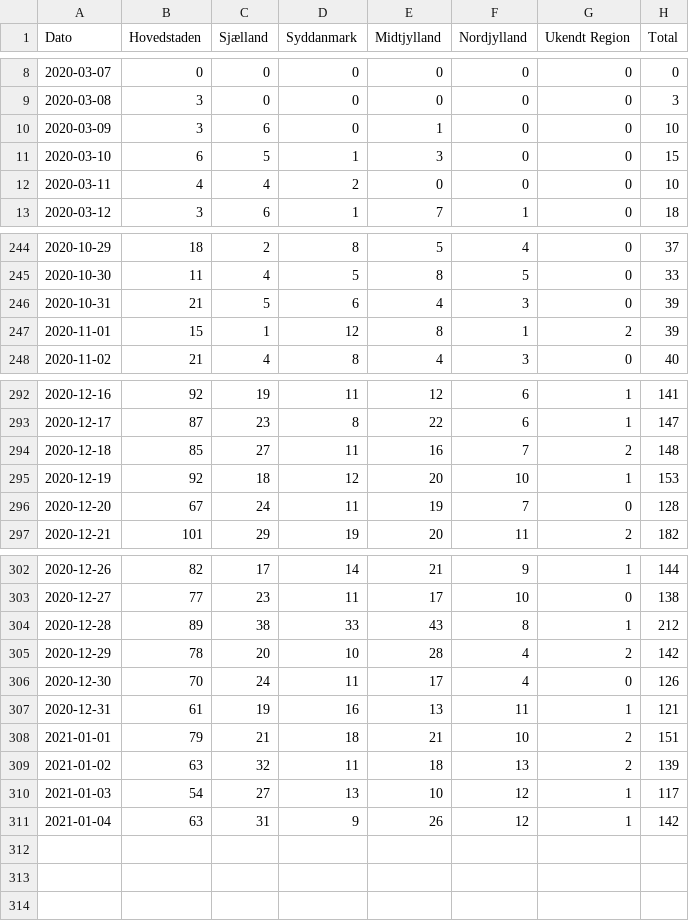
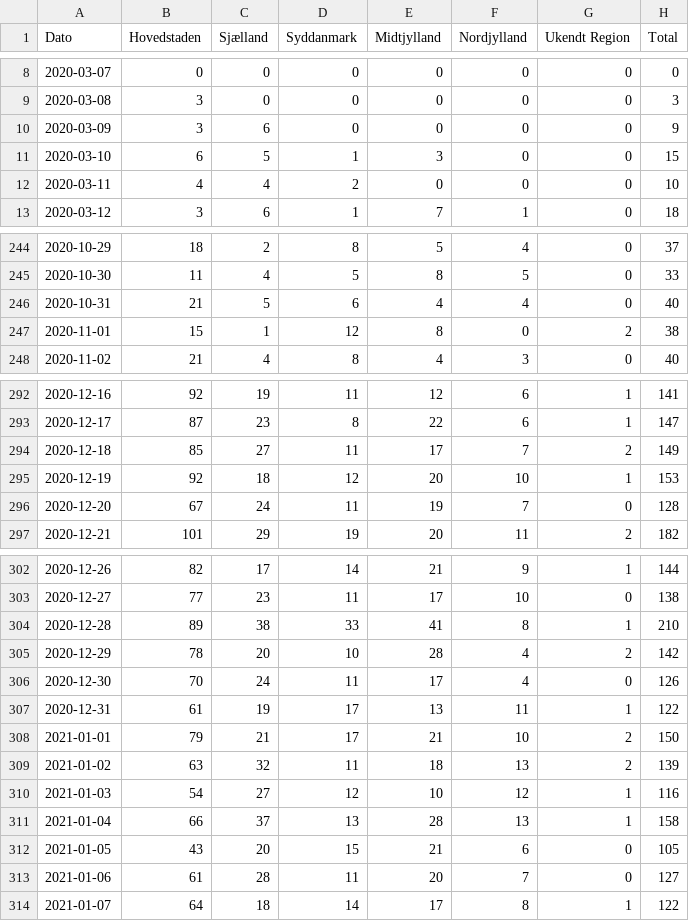
Before and after one commit to aejensen/DK-COVID19-Trendiness, a CSV file: data/Newly_admitted_over_time.csv, drawn as a sheet; only a part is shown, gaps mark what is left out.

Commit message:
Update Newly_admitted_over_time.csv

```diff
--- a/data/Newly_admitted_over_time.csv
+++ b/data/Newly_admitted_over_time.csv
@@ -9,3 +9,3 @@
 2020-03-08;  3; 0; 0; 0; 0;0;  3
-2020-03-09;  3; 6; 0; 1; 0;0; 10
+2020-03-09;  3; 6; 0; 0; 0;0;  9
 2020-03-10;  6; 5; 1; 3; 0;0; 15
@@ -245,4 +245,4 @@
 2020-10-30; 11; 4; 5; 8; 5;0; 33
-2020-10-31; 21; 5; 6; 4; 3;0; 39
-2020-11-01; 15; 1;12; 8; 1;2; 39
+2020-10-31; 21; 5; 6; 4; 4;0; 40
+2020-11-01; 15; 1;12; 8; 0;2; 38
 2020-11-02; 21; 4; 8; 4; 3;0; 40
@@ -293,3 +293,3 @@
 2020-12-17; 87;23; 8;22; 6;1;147
-2020-12-18; 85;27;11;16; 7;2;148
+2020-12-18; 85;27;11;17; 7;2;149
 2020-12-19; 92;18;12;20;10;1;153
@@ -303,9 +303,12 @@
 2020-12-27; 77;23;11;17;10;0;138
-2020-12-28; 89;38;33;43; 8;1;212
+2020-12-28; 89;38;33;41; 8;1;210
 2020-12-29; 78;20;10;28; 4;2;142
 2020-12-30; 70;24;11;17; 4;0;126
-2020-12-31; 61;19;16;13;11;1;121
-2021-01-01; 79;21;18;21;10;2;151
+2020-12-31; 61;19;17;13;11;1;122
+2021-01-01; 79;21;17;21;10;2;150
 2021-01-02; 63;32;11;18;13;2;139
-2021-01-03; 54;27;13;10;12;1;117
-2021-01-04; 63;31; 9;26;12;1;142
+2021-01-03; 54;27;12;10;12;1;116
+2021-01-04; 66;37;13;28;13;1;158
+2021-01-05; 43;20;15;21; 6;0;105
+2021-01-06; 61;28;11;20; 7;0;127
+2021-01-07; 64;18;14;17; 8;1;122
```
